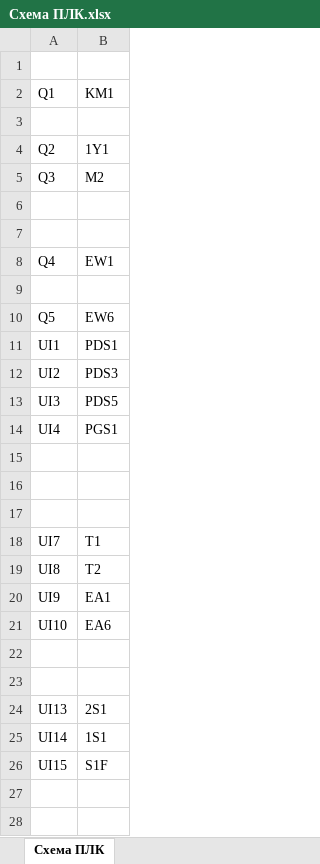
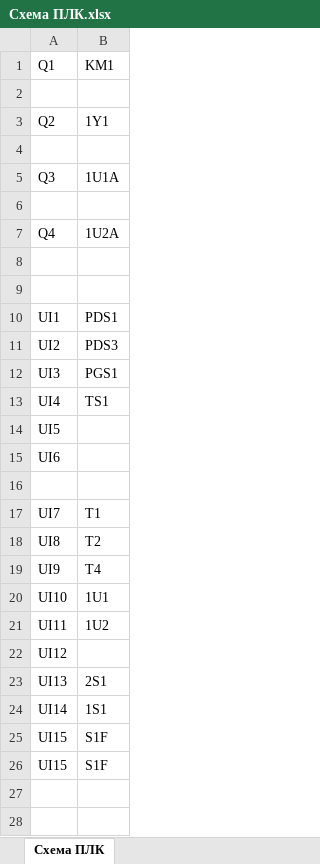
Before and after one commit to AmonAmarth1/Util-mini, an Excel workbook: Схема ПЛК.xlsx, sheet Схема ПЛК, drawn as a sheet; only a part is shown; values as stored, in another font and other column widths than the file's, no borders; removed rows and columns are numbered as before the commit, all else as after; the diff covers the shown part only; the diff names each change by its address in the sheet, - before the commit and + after, or states it on an @@ line.

```diff
--- a/Схема ПЛК.xlsx (sheet Схема ПЛК)
+++ b/Схема ПЛК.xlsx (sheet Схема ПЛК)
-row 1: (empty)
+row 4: (empty)
-B5: M2
+B5: 1U1A
+row 6: (empty)
+row 7: Q4 | 1U2A
-row 8: Q4 | EW1
-row 9: (empty)
-row 10: Q5 | EW6
-B12: PDS5
+B12: PGS1
-B13: PGS1
+B13: TS1
-A14: (empty)
+A14: UI5
-A15: (empty)
+A15: UI6
-B19: EA1
+B19: T4
-B20: EA6
+B20: 1U1
-row 21: (empty)
+row 21: UI11 | 1U2
-A22: (empty)
+A22: UI12
+row 25: UI15 | S1F
```
Also changed, not shown: 1 removed row and 3 edited cells elsewhere in this sheet, conf.xlsx, 5 other files.
